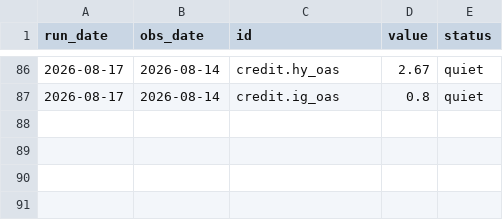
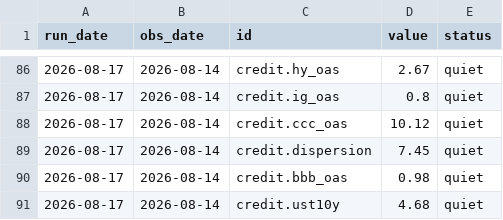
Before and after one commit to contofalskyR/bubble-monitor, a CSV file: data/history.csv, drawn as a sheet; only a part is shown, gaps mark what is left out.

```diff
--- a/data/history.csv
+++ b/data/history.csv
@@ -87 +87,5 @@ run_date,obs_date,id,value,status
 2026-08-17,2026-08-14,credit.ig_oas,0.8,quiet
+2026-08-17,2026-08-14,credit.ccc_oas,10.12,quiet
+2026-08-17,2026-08-14,credit.dispersion,7.45,quiet
+2026-08-17,2026-08-14,credit.bbb_oas,0.98,quiet
+2026-08-17,2026-08-14,credit.ust10y,4.68,quiet
```
